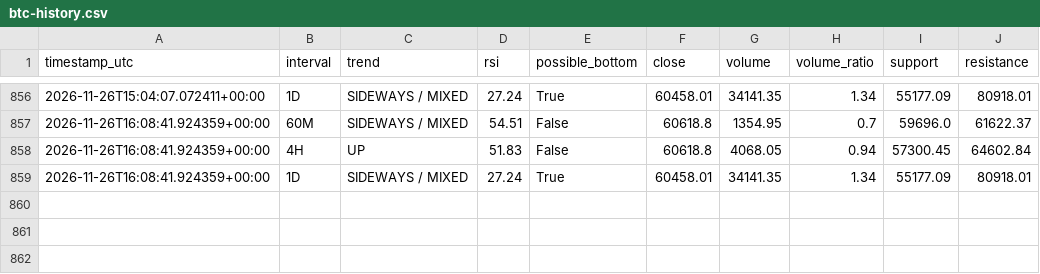
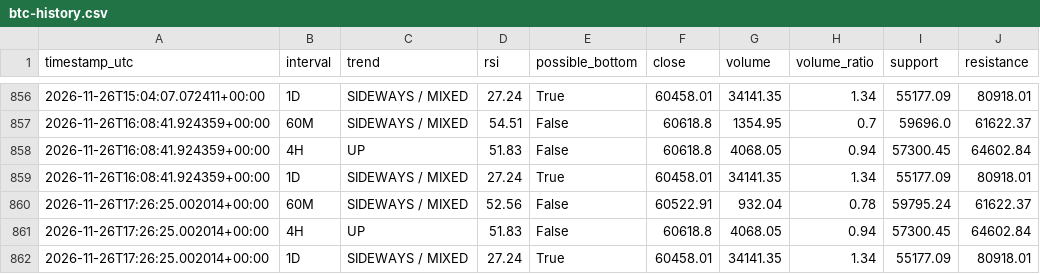
Before and after one commit to DeamonS58/btc-market-monitor-, a CSV file: btc-history.csv, drawn as a sheet; only a part is shown, gaps mark what is left out.

```diff
--- a/btc-history.csv
+++ b/btc-history.csv
@@ -859 +859,4 @@ timestamp_utc,interval,trend,rsi,possible_bottom,close,volume,volume_ratio,suppo
 2026-11-26T16:08:41.924359+00:00,1D,SIDEWAYS / MIXED,27.24,True,60458.01,34141.35,1.34,55177.09,80918.01
+2026-11-26T17:26:25.002014+00:00,60M,SIDEWAYS / MIXED,52.56,False,60522.91,932.04,0.78,59795.24,61622.37
+2026-11-26T17:26:25.002014+00:00,4H,UP,51.83,False,60618.8,4068.05,0.94,57300.45,64602.84
+2026-11-26T17:26:25.002014+00:00,1D,SIDEWAYS / MIXED,27.24,True,60458.01,34141.35,1.34,55177.09,80918.01
```
Also changed, not shown: 1 other file.
